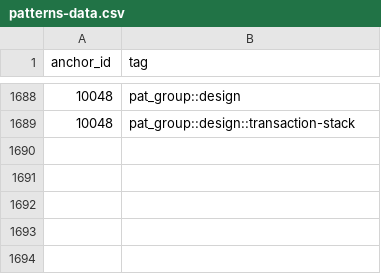
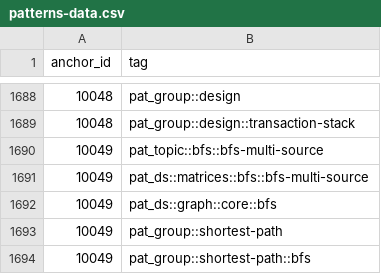
Before and after one commit to pradhapganesanjava/pghubtech, a CSV file: portal/public/patterns-data.csv, drawn as a sheet; only a part is shown, gaps mark what is left out; the diff names each change by its address in the sheet, - before the commit and + after, or states it on an @@ line.

```diff
--- a/portal/public/patterns-data.csv
+++ b/portal/public/patterns-data.csv
+row 1690: 10049 | pat_topic::bfs::bfs-multi-source
+row 1691: 10049 | pat_ds::matrices::bfs::bfs-multi-source
+row 1692: 10049 | pat_ds::graph::core::bfs
+row 1693: 10049 | pat_group::shortest-path
+row 1694: 10049 | pat_group::shortest-path::bfs
```
Also changed, not shown: 5 other files.
